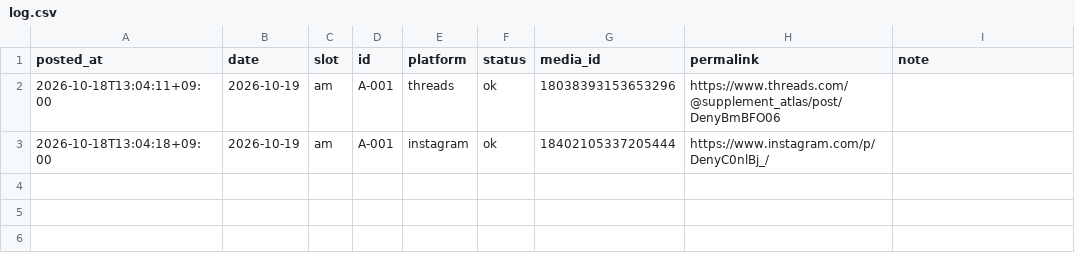
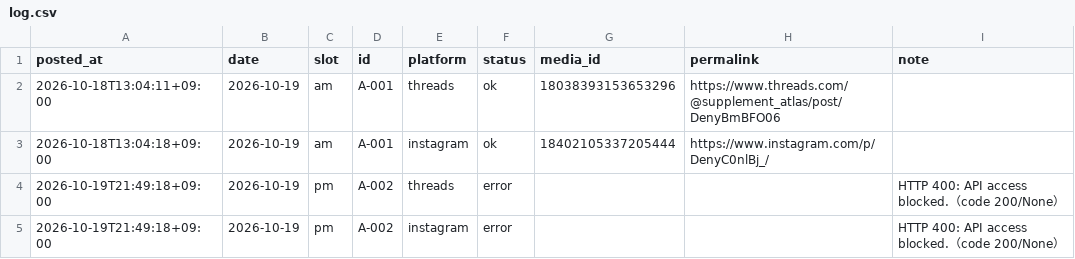
Before and after one commit to supplement-atlas/supplement-atlas-sns, a CSV file: data/log.csv, drawn as a sheet; the diff names each change by its address in the sheet, - before the commit and + after, or states it on an @@ line.

```diff
--- a/data/log.csv
+++ b/data/log.csv
+row 4: 2026-10-19T21:49:18+09:00 | 2026-10-19 | pm | A-002 | threads | error |  |  | HTTP 400: API access blocked.（code 200/None）
+row 5: 2026-10-19T21:49:18+09:00 | 2026-10-19 | pm | A-002 | instagram | error |  |  | HTTP 400: API access blocked.（code 200/None）
```
